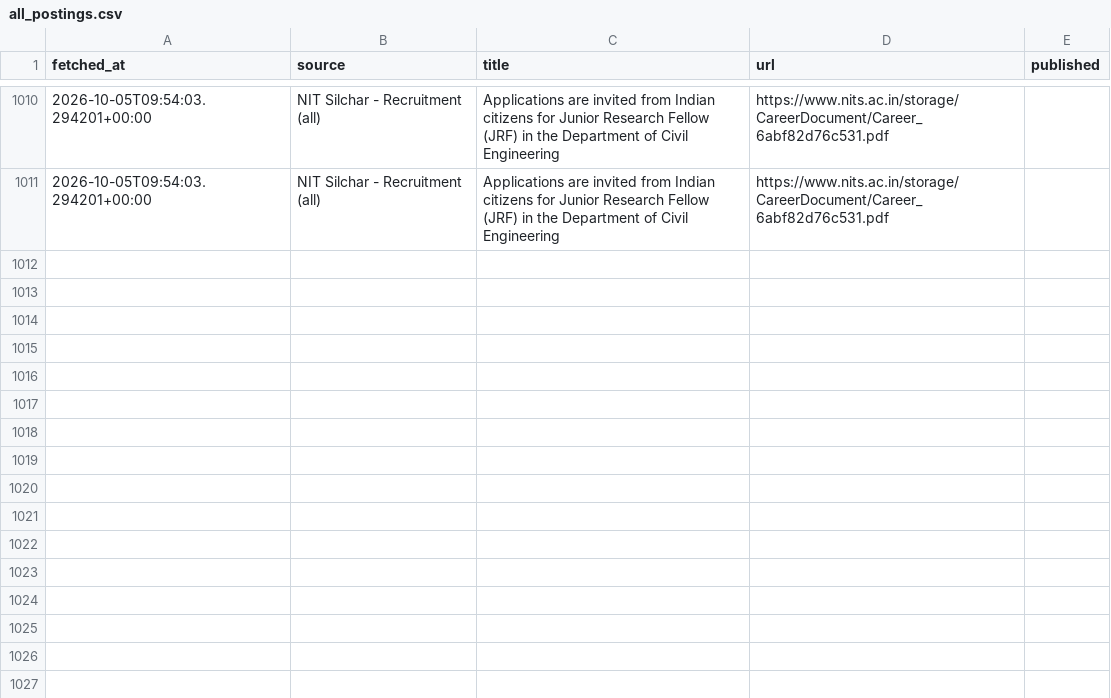
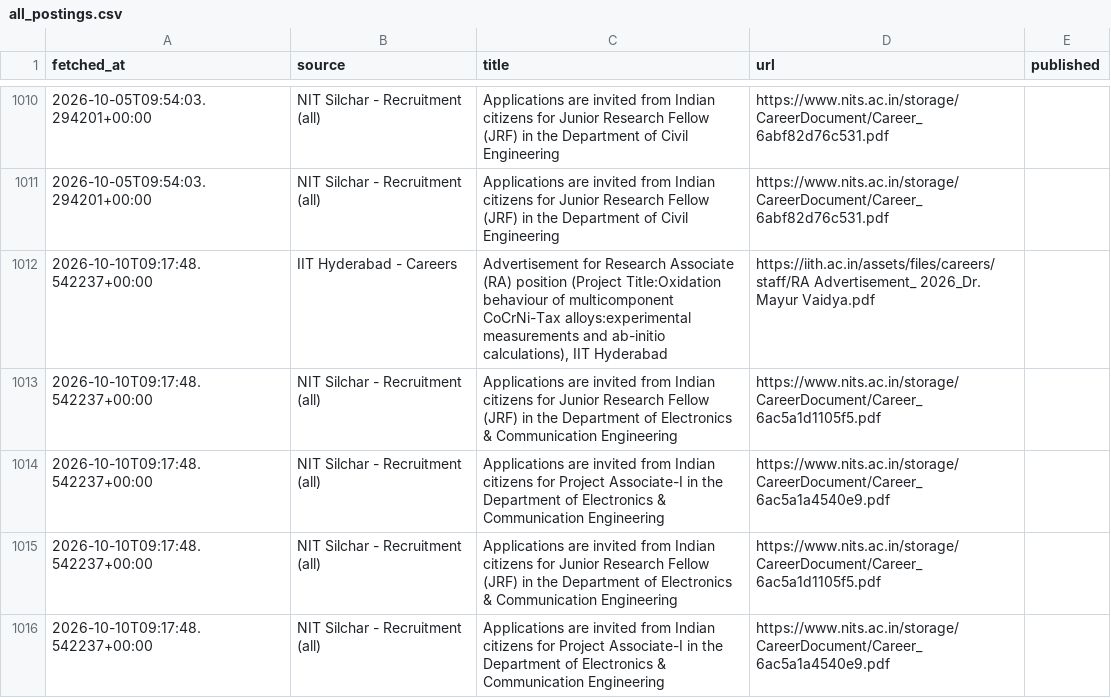
Before and after one commit to tanvishdesai/opportunities-tracker, a CSV file: all_postings.csv, drawn as a sheet; only a part is shown, gaps mark what is left out.

```diff
--- a/all_postings.csv
+++ b/all_postings.csv
@@ -1011 +1011,6 @@ fetched_at,source,title,url,published
 2026-10-05T09:54:03.294201+00:00,NIT Silchar - Recruitment (all),Applications are invited from Indian citizens for Junior Research Fellow (JRF) in the Department of Civil Engineering,https://www.nits.ac.in/storage/CareerDocument/Career_6abf82d76c531.pdf,
+2026-10-10T09:17:48.542237+00:00,IIT Hyderabad - Careers,"Advertisement for Research Associate (RA) position (Project Title:Oxidation behaviour of multicomponent CoCrNi-Tax alloys:experimental measurements and ab-initio calculations), IIT Hyderabad",https://iith.ac.in/assets/files/careers/staff/RA Advertisement_ 2026_Dr. Mayur Vaidya.pdf,
+2026-10-10T09:17:48.542237+00:00,NIT Silchar - Recruitment (all),Applications are invited from Indian citizens for Junior Research Fellow (JRF) in the Department of Electronics & Communication Engineering,https://www.nits.ac.in/storage/CareerDocument/Career_6ac5a1d1105f5.pdf,
+2026-10-10T09:17:48.542237+00:00,NIT Silchar - Recruitment (all),Applications are invited from Indian citizens for Project Associate-I in the Department of Electronics & Communication Engineering,https://www.nits.ac.in/storage/CareerDocument/Career_6ac5a1a4540e9.pdf,
+2026-10-10T09:17:48.542237+00:00,NIT Silchar - Recruitment (all),Applications are invited from Indian citizens for Junior Research Fellow (JRF) in the Department of Electronics & Communication Engineering,https://www.nits.ac.in/storage/CareerDocument/Career_6ac5a1d1105f5.pdf,
+2026-10-10T09:17:48.542237+00:00,NIT Silchar - Recruitment (all),Applications are invited from Indian citizens for Project Associate-I in the Department of Electronics & Communication Engineering,https://www.nits.ac.in/storage/CareerDocument/Career_6ac5a1a4540e9.pdf,
```
Also changed, not shown: 3 other files.
